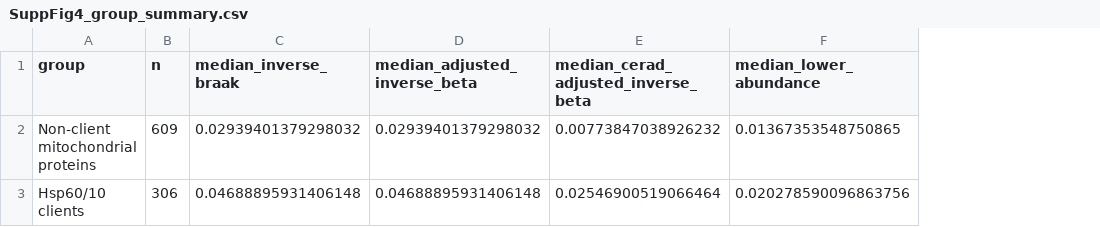
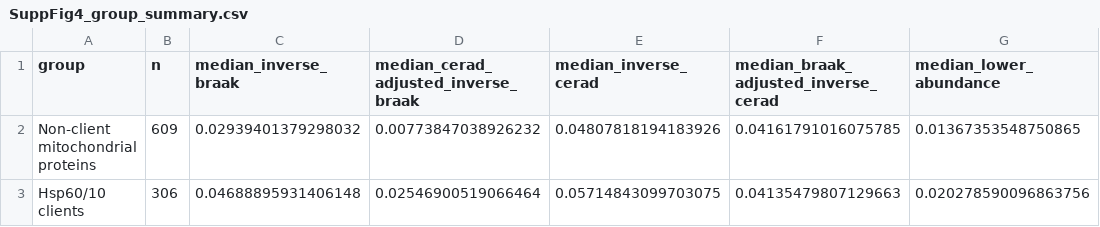
Before and after one commit to asloane-buck/hsp60-10_rosmap_publication_submission, a CSV file: outputs/supplemental_figures/audits/SuppFig4_group_summary.csv, drawn as a sheet; removed rows and columns are numbered as before the commit, all else as after; the diff names each change by its address in the sheet, - before the commit and + after, or states it on an @@ line.

Commit message:
Add reciprocal pathology robustness and update Supplementary Figure 4

```diff
--- a/outputs/supplemental_figures/audits/SuppFig4_group_summary.csv
+++ b/outputs/supplemental_figures/audits/SuppFig4_group_summary.csv
-column D (median_adjusted_inverse_beta), rows 2-3: 0.02939401379298032 | 0.04688895931406148
+column E (median_inverse_cerad), rows 2-3: 0.04807818194183926 | 0.05714843099703075
+column F, rows 1-3: median_braak_adjusted_inverse_cerad | 0.04161791016075785 | 0.04135479807129663
-D1: median_cerad_adjusted_inverse_beta
+D1: median_cerad_adjusted_inverse_braak
```
Also changed, not shown: 24 other files.
